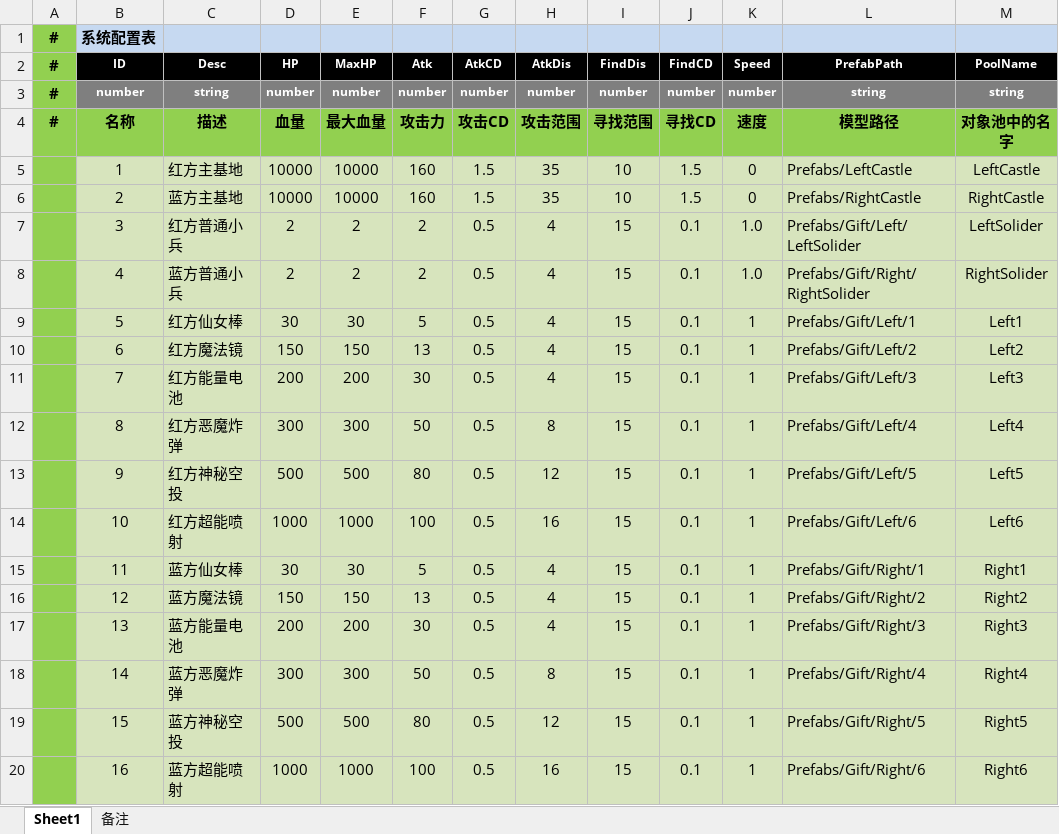
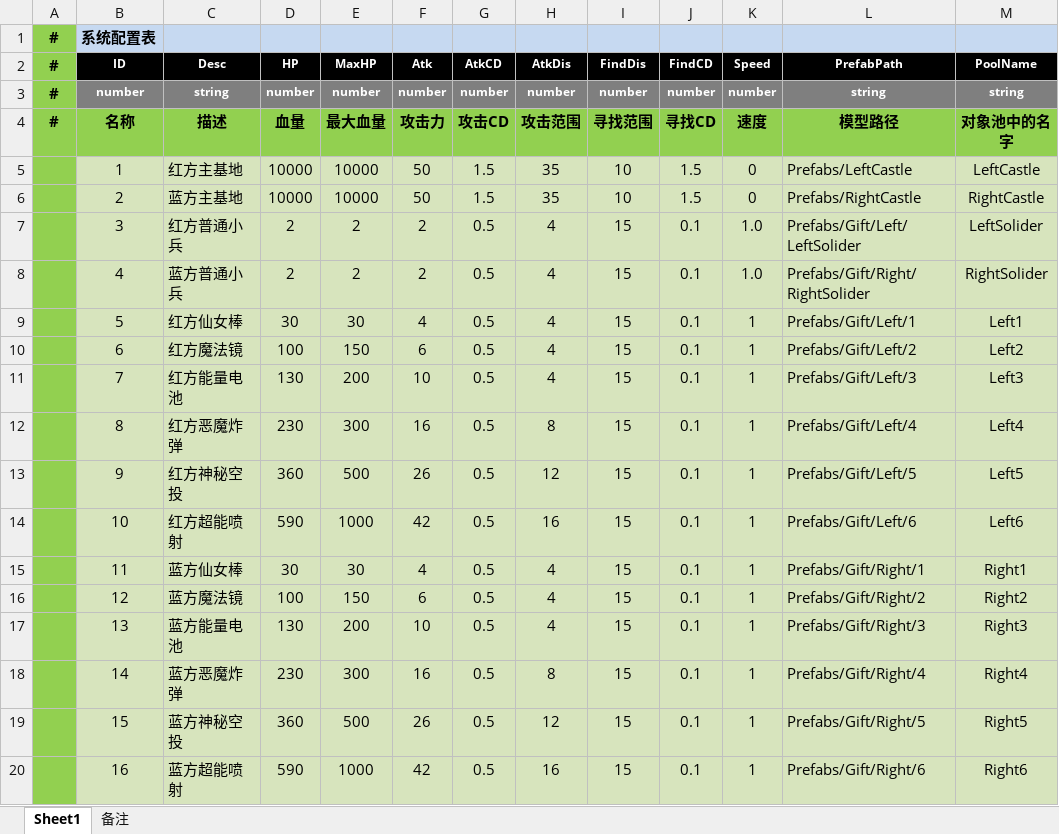
Before and after one commit to xiaozhi1314/GuardDragonCityNew, an Excel workbook: Table/TableMaster.xlsm, sheet Sheet1, drawn as a sheet; values as stored, in another font and other column widths than the file's, no borders; the diff names each change by its address in the sheet, - before the commit and + after, or states it on an @@ line.

```diff
--- a/Table/TableMaster.xlsm (sheet Sheet1)
+++ b/Table/TableMaster.xlsm (sheet Sheet1)
-F5:F6 (Atk): 160
+F5:F6 (Atk): 50
-F9 (Atk): 5
+F9 (Atk): 4
-D10 (HP): 150
+D10 (HP): 100
-F10 (Atk): 13
+F10 (Atk): 6
-D11 (HP): 200
+D11 (HP): 130
-F11 (Atk): 30
+F11 (Atk): 10
-D12 (HP): 300
+D12 (HP): 230
-F12 (Atk): 50
+F12 (Atk): 16
-D13 (HP): 500
+D13 (HP): 360
-F13 (Atk): 80
+F13 (Atk): 26
-D14 (HP): 1000
+D14 (HP): 590
-F14 (Atk): 100
+F14 (Atk): 42
-F15 (Atk): 5
+F15 (Atk): 4
-D16 (HP): 150
+D16 (HP): 100
-F16 (Atk): 13
+F16 (Atk): 6
-D17 (HP): 200
+D17 (HP): 130
-F17 (Atk): 30
+F17 (Atk): 10
-D18 (HP): 300
+D18 (HP): 230
-F18 (Atk): 50
+F18 (Atk): 16
-D19 (HP): 500
+D19 (HP): 360
-F19 (Atk): 80
+F19 (Atk): 26
-D20 (HP): 1000
+D20 (HP): 590
-F20 (Atk): 100
+F20 (Atk): 42
```
Also changed, not shown: Table/TableConstance.xlsm, 22 other files.
